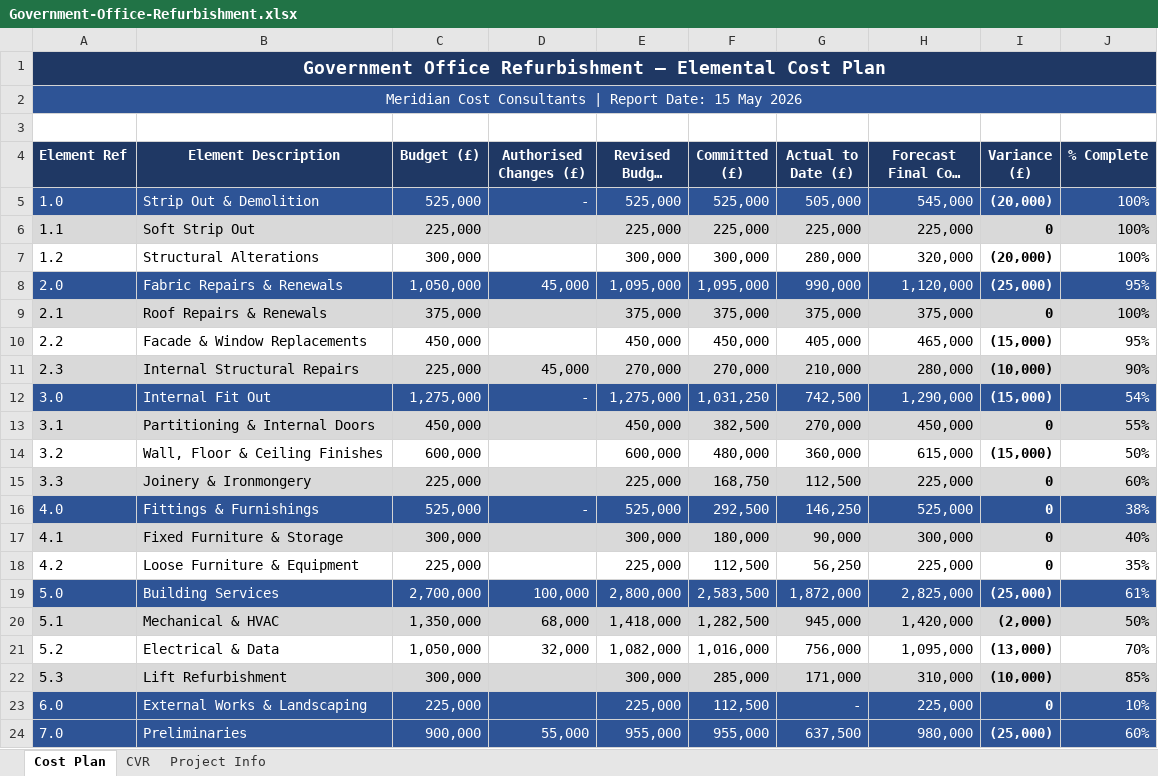
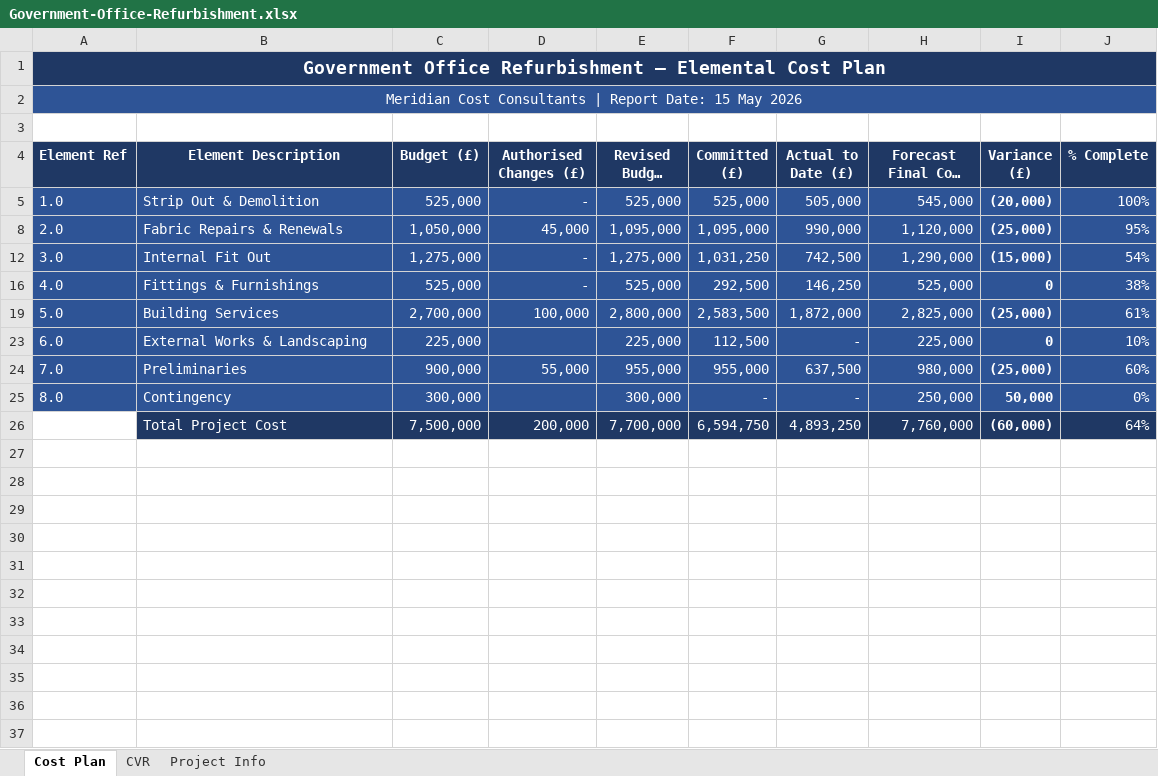
Before and after one commit to tonCodesData/project-cost-control, an Excel workbook: cost-plans/Government-Office-Refurbishment.xlsx, sheet Cost Plan, drawn as a sheet; only a part is shown; the shorter side is filled out with more unchanged rows; long unchanged cells end in …; values as stored, in another font and other column widths than the file's, no borders; conditional formats not drawn; 1 other sheet too large or unreadable and not compared; the diff names each change by its address in the sheet, - before the commit and + after, or states it on an @@ line.

```diff
--- a/cost-plans/Government-Office-Refurbishment.xlsx (sheet Cost Plan)
+++ b/cost-plans/Government-Office-Refurbishment.xlsx (sheet Cost Plan)
@@ row 6 hidden: 1.1 | Soft Strip Out | 225,000 |  | 225,000 | 225,000 | 225,000 | 225,000 | 0 | 100% @@
@@ row 7 hidden: 1.2 | Structural Alterations | 300,000 |  | 300,000 | 300,000 | 280,000 | 320,000 | (20,000) | 100% @@
@@ row 9 hidden: 2.1 | Roof Repairs & Renewals | 375,000 |  | 375,000 | 375,000 | 375,000 | 375,000 | 0 | 100% @@
@@ row 10 hidden: 2.2 | Facade & Window Replacements | 450,000 |  | 450,000 | 450,000 | 405,000 | 465,000 | (15,000) | 95% @@
@@ row 11 hidden: 2.3 | Internal Structural Repairs | 225,000 | 45,000 | 270,000 | 270,000 | 210,000 | 280,000 | (10,000) | 90% @@
@@ row 13 hidden: 3.1 | Partitioning & Internal Doors | 450,000 |  | 450,000 | 382,500 | 270,000 | 450,000 | 0 | 55% @@
@@ row 14 hidden: 3.2 | Wall, Floor & Ceiling Finishes | 600,000 |  | 600,000 | 480,000 | 360,000 | 615,000 | (15,000) | 50% @@
@@ row 15 hidden: 3.3 | Joinery & Ironmongery | 225,000 |  | 225,000 | 168,750 | 112,500 | 225,000 | 0 | 60% @@
@@ row 17 hidden: 4.1 | Fixed Furniture & Storage | 300,000 |  | 300,000 | 180,000 | 90,000 | 300,000 | 0 | 40% @@
@@ row 18 hidden: 4.2 | Loose Furniture & Equipment | 225,000 |  | 225,000 | 112,500 | 56,250 | 225,000 | 0 | 35% @@
@@ row 20 hidden: 5.1 | Mechanical & HVAC | 1,350,000 | 68,000 | 1,418,000 | 1,282,500 | 945,000 | 1,420,000 | (2,000) | 50% @@
@@ row 21 hidden: 5.2 | Electrical & Data | 1,050,000 | 32,000 | 1,082,000 | 1,016,000 | 756,000 | 1,095,000 | (13,000) | 70% @@
@@ row 22 hidden: 5.3 | Lift Refurbishment | 300,000 |  | 300,000 | 285,000 | 171,000 | 310,000 | (10,000) | 85% @@
```
Also changed, not shown: 2 other files.
